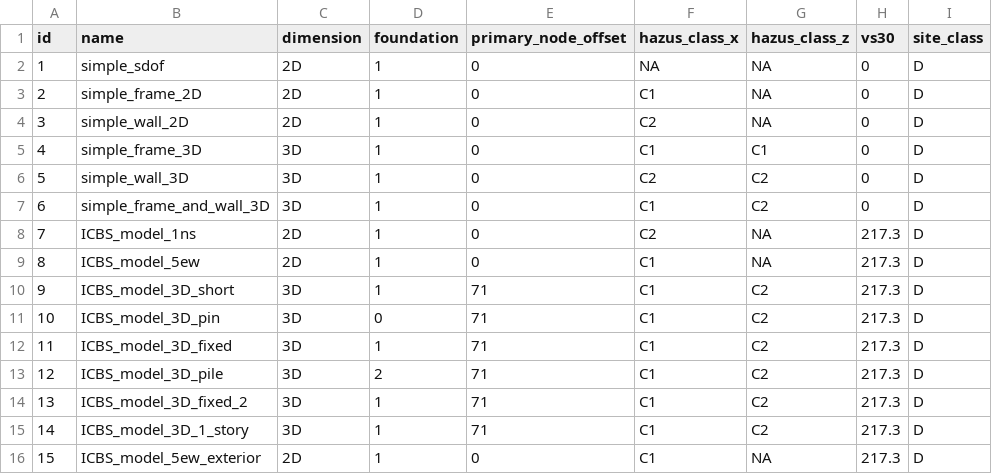
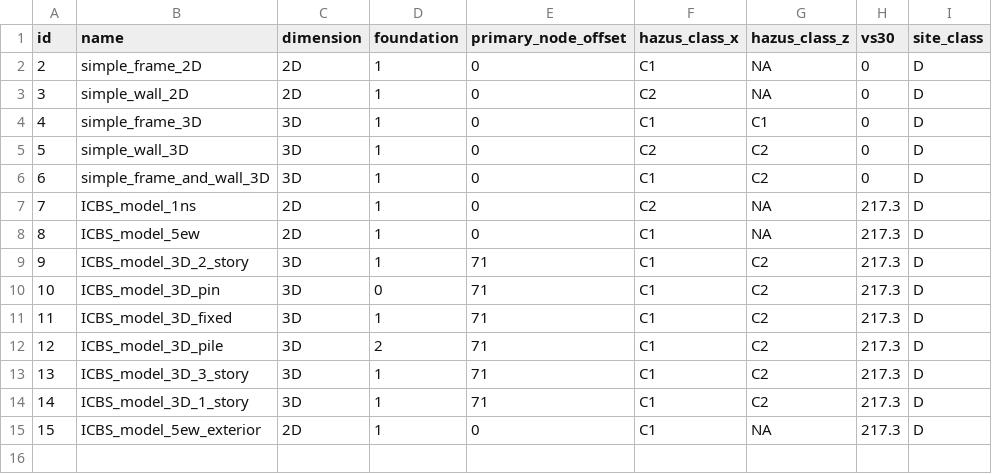
Before and after one commit to dustin-cook/Opensees, a CSV file: inputs/model.csv, drawn as a sheet.

```diff
--- a/inputs/model.csv
+++ b/inputs/model.csv
@@ -1,3 +1,2 @@
 id,name,dimension,foundation,primary_node_offset,hazus_class_x,hazus_class_z,vs30,site_class
-1,simple_sdof,2D,1,0,NA,NA,0,D
 2,simple_frame_2D,2D,1,0,C1,NA,0,D
@@ -9,3 +8,3 @@ id,name,dimension,foundation,primary_node_offset,hazus_class_x,hazus_class_z,vs3
 8,ICBS_model_5ew,2D,1,0,C1,NA,217.3,D
-9,ICBS_model_3D_short,3D,1,71,C1,C2,217.3,D
+9,ICBS_model_3D_2_story,3D,1,71,C1,C2,217.3,D
 10,ICBS_model_3D_pin,3D,0,71,C1,C2,217.3,D
@@ -13,3 +12,3 @@ id,name,dimension,foundation,primary_node_offset,hazus_class_x,hazus_class_z,vs3
 12,ICBS_model_3D_pile,3D,2,71,C1,C2,217.3,D
-13,ICBS_model_3D_fixed_2,3D,1,71,C1,C2,217.3,D
+13,ICBS_model_3D_3_story,3D,1,71,C1,C2,217.3,D
 14,ICBS_model_3D_1_story,3D,1,71,C1,C2,217.3,D
```
Also changed, not shown: 15 other files.
